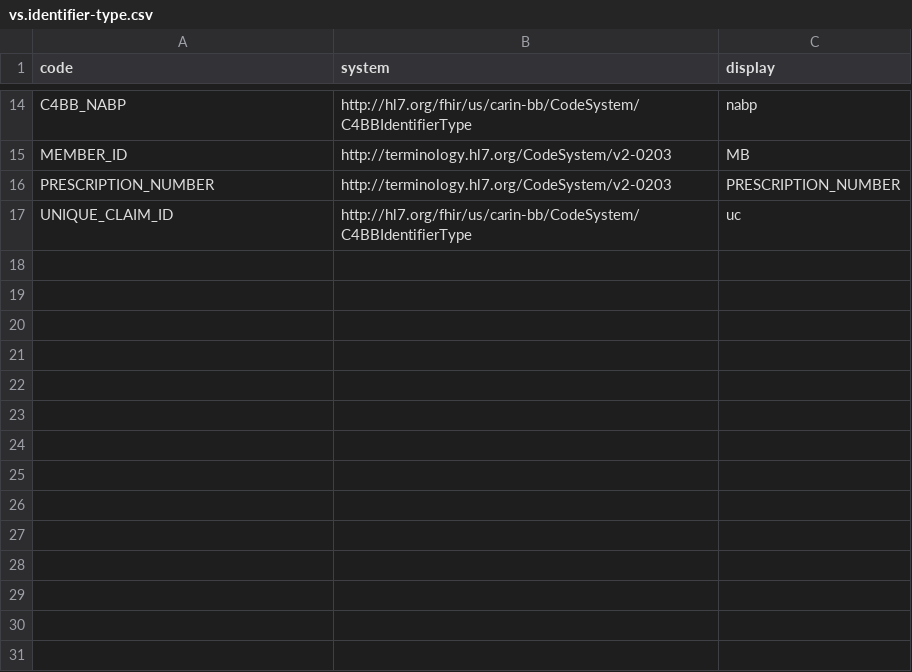
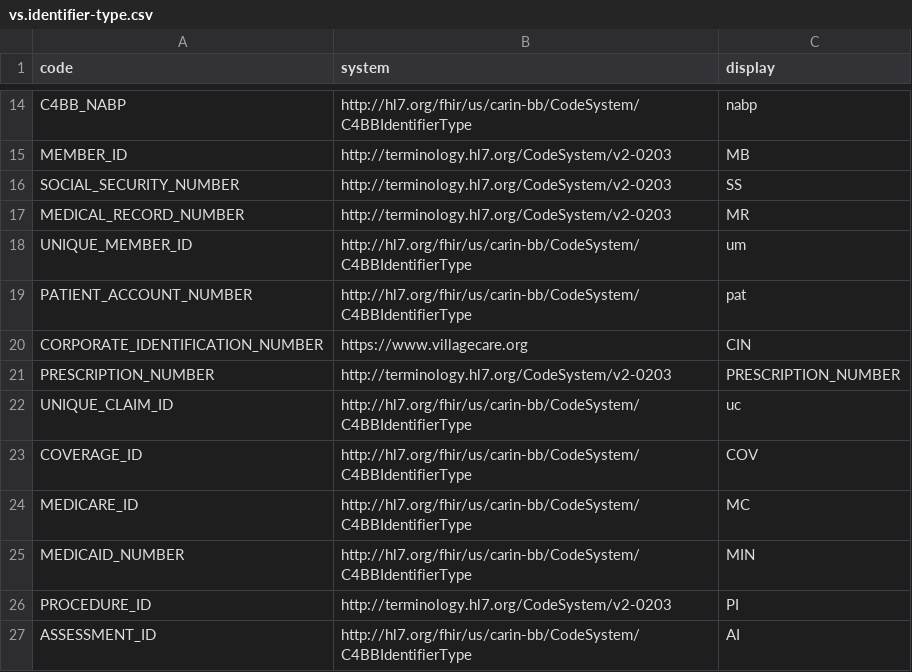
Before and after one commit to FatherFrosttTest/igpop-vc, a CSV file: src/vs.identifier-type.csv, drawn as a sheet; only a part is shown, gaps mark what is left out.

```diff
--- a/src/vs.identifier-type.csv
+++ b/src/vs.identifier-type.csv
@@ -15,3 +15,13 @@ C4BB_NABP, http://hl7.org/fhir/us/carin-bb/CodeSystem/C4BBIdentifierType, nabp
 MEMBER_ID, http://terminology.hl7.org/CodeSystem/v2-0203, MB
+SOCIAL_SECURITY_NUMBER, http://terminology.hl7.org/CodeSystem/v2-0203, SS
+MEDICAL_RECORD_NUMBER, http://terminology.hl7.org/CodeSystem/v2-0203, MR
+UNIQUE_MEMBER_ID, http://hl7.org/fhir/us/carin-bb/CodeSystem/C4BBIdentifierType, um
+PATIENT_ACCOUNT_NUMBER, http://hl7.org/fhir/us/carin-bb/CodeSystem/C4BBIdentifierType, pat
+CORPORATE_IDENTIFICATION_NUMBER, https://www.villagecare.org, CIN
 PRESCRIPTION_NUMBER, http://terminology.hl7.org/CodeSystem/v2-0203, PRESCRIPTION_NUMBER
 UNIQUE_CLAIM_ID, http://hl7.org/fhir/us/carin-bb/CodeSystem/C4BBIdentifierType, uc
+COVERAGE_ID, http://hl7.org/fhir/us/carin-bb/CodeSystem/C4BBIdentifierType, COV
+MEDICARE_ID, http://hl7.org/fhir/us/carin-bb/CodeSystem/C4BBIdentifierType, MC
+MEDICAID_NUMBER, http://hl7.org/fhir/us/carin-bb/CodeSystem/C4BBIdentifierType, MIN
+PROCEDURE_ID, http://terminology.hl7.org/CodeSystem/v2-0203, PI
+ASSESSMENT_ID, http://hl7.org/fhir/us/carin-bb/CodeSystem/C4BBIdentifierType, AI
```
Also changed, not shown: src/vs.individual-specialty-and-degree-license-certificate.csv, src/vs.languages.csv, 43 other files.
